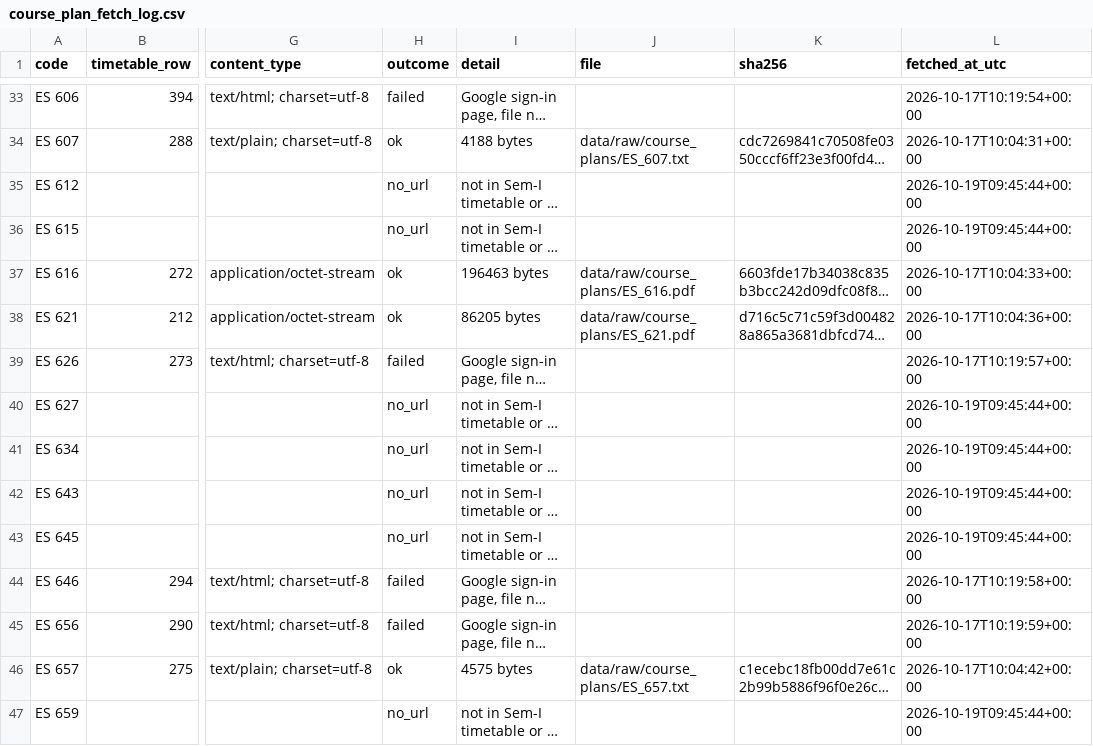
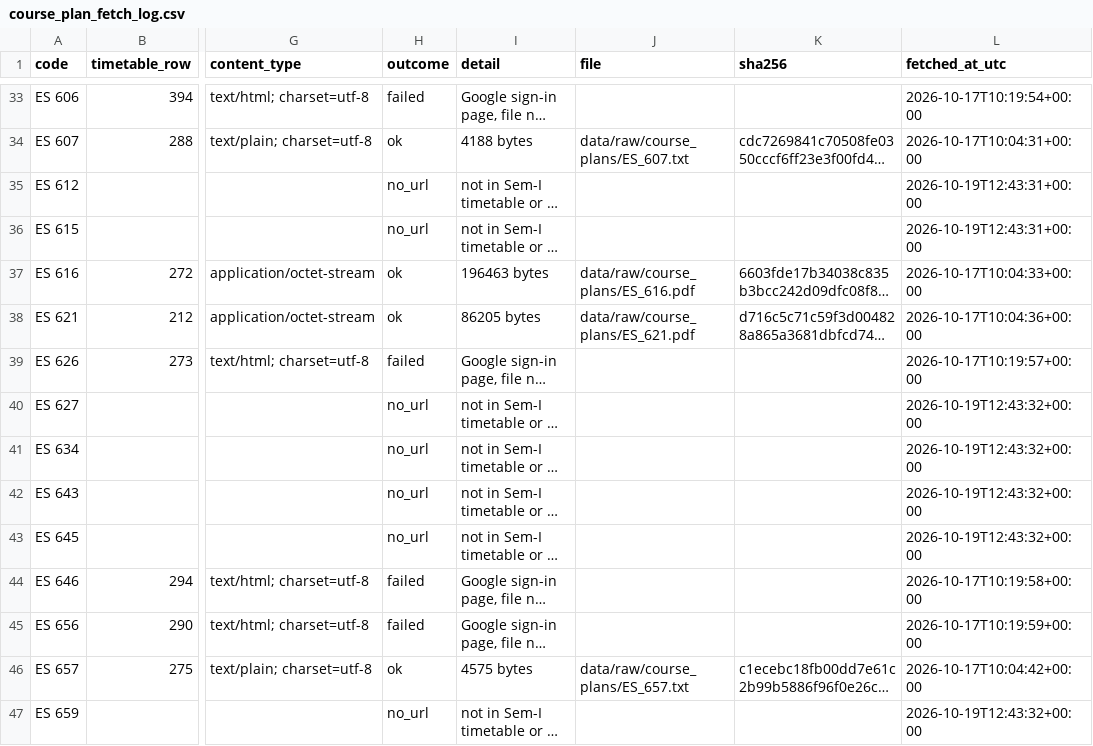
Before and after one commit to myankb08/IITGn-Academic-Advisor, a CSV file: supporting_files/A_collection/course_plan_fetch_log.csv, drawn as a sheet; only a part is shown, gaps mark what is left out; long unchanged cells end in …; the diff covers the shown part only; the diff names each change by its address in the sheet, - before the commit and + after, or states it on an @@ line.

```diff
--- a/supporting_files/A_collection/course_plan_fetch_log.csv
+++ b/supporting_files/A_collection/course_plan_fetch_log.csv
-L35:L36 (fetched_at_utc): 2026-10-19T09:45:44+00:00
+L35:L36 (fetched_at_utc): 2026-10-19T12:43:31+00:00
-L40:L43 (fetched_at_utc): 2026-10-19T09:45:44+00:00
+L40:L43 (fetched_at_utc): 2026-10-19T12:43:32+00:00
-L47 (fetched_at_utc): 2026-10-19T09:45:44+00:00
+L47 (fetched_at_utc): 2026-10-19T12:43:32+00:00
```
Also changed, not shown: 16 edited cells elsewhere in this file, supporting_files/B_validation/corrupted/results.csv, 8 other files.
